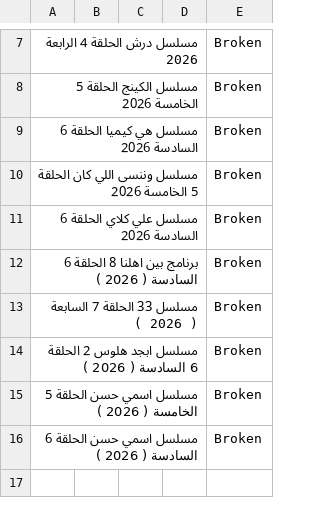
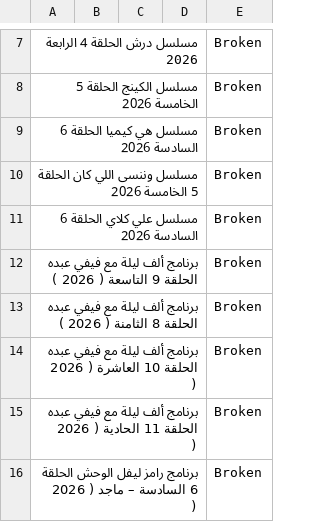
Before and after one commit to OmarLalgerino/GO-RS, a CSV file: database.csv, drawn as a sheet; only a part is shown, gaps mark what is left out; the diff names each change by its address in the sheet, - before the commit and + after, or states it on an @@ line.

Commit message:
Update Movies Database

```diff
--- a/database.csv
+++ b/database.csv
-A12: برنامج بين اهلنا 8 الحلقة 6 السادسة ( 2026…
+A12: برنامج ألف ليلة مع فيفي عبده الحلقة 9 التاسعة ( 2026…
-A13: مسلسل 33 الحلقة 7 السابعة ( 2026 )
+A13: برنامج ألف ليلة مع فيفي عبده الحلقة 8 الثامنة ( 2026 )
-A14: مسلسل ابجد هلوس 2 الحلقة 6 السادسة ( 2026…
+A14: برنامج ألف ليلة مع فيفي عبده الحلقة 10 العاشرة ( 2026…
-A15: مسلسل اسمي حسن الحلقة 5 الخامسة ( 2026…
+A15: برنامج ألف ليلة مع فيفي عبده الحلقة 11 الحادية ( 2026…
-A16: مسلسل اسمي حسن الحلقة 6 السادسة ( 2026…
+A16: برنامج رامز ليفل الوحش الحلقة 6 السادسة – ماجد ( 2026…
```
